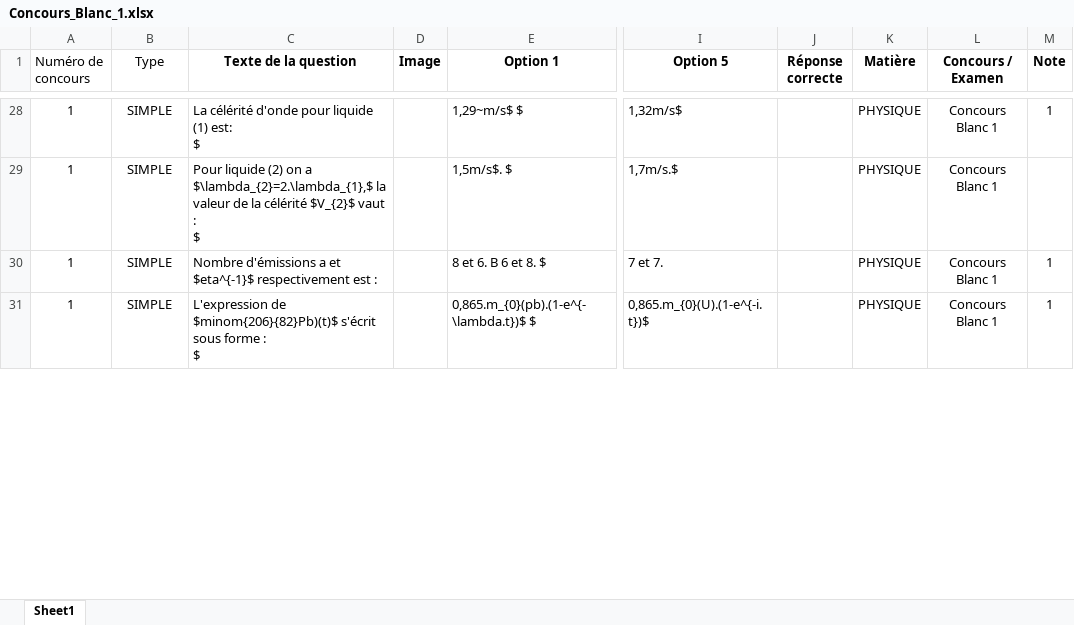
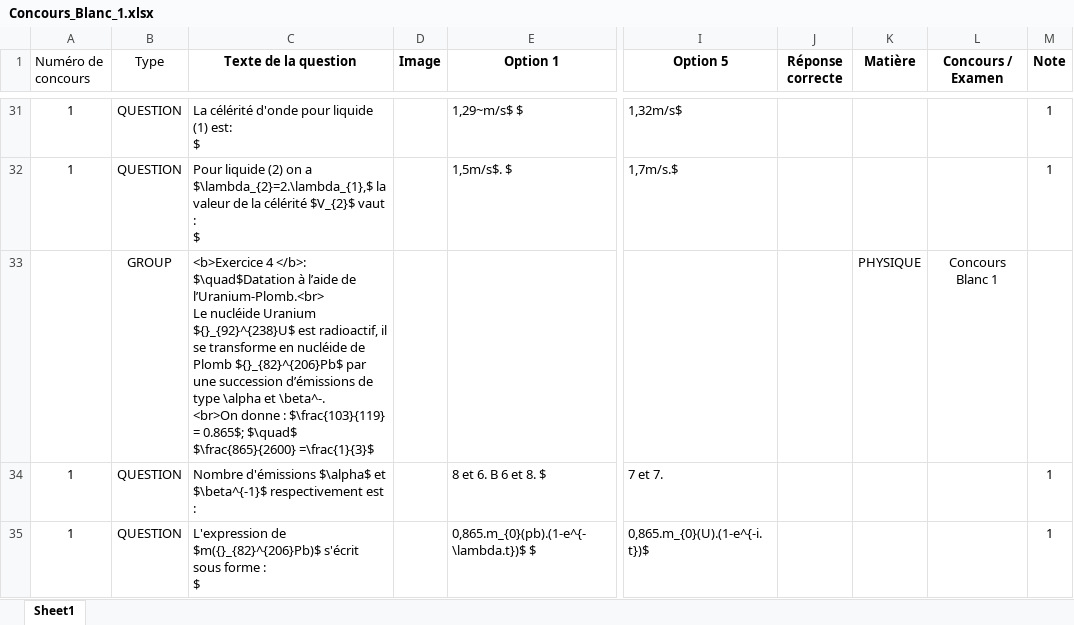
Before and after one commit to moulaycherif/MED-CONTEST, an Excel workbook: Concours_Blanc_1.xlsx, sheet Sheet1, drawn as a sheet; only a part is shown, gaps mark what is left out; values as stored, in another font and other column widths than the file's, no borders; addresses are those after the commit; rows hold the shown columns only; ↵ is a line break in a cell; the diff covers the shown part only; the diff names each change by its address in the sheet, - before the commit and + after, or states it on an @@ line.

```diff
--- a/Concours_Blanc_1.xlsx (sheet Sheet1)
+++ b/Concours_Blanc_1.xlsx (sheet Sheet1)
-B31:B32 (Type): SIMPLE
+B31:B32 (Type): QUESTION
-K31:K32 (Matière): PHYSIQUE
+K31:K32 (Matière): (empty)
-L31:L32 (Concours / Examen): Concours Blanc 1
+L31:L32 (Concours / Examen): (empty)
-M32 (Note): (empty)
+M32 (Note): 1
+row 33:  | GROUP | <b>Exercice 4 </b>: $\quad$Datation à l’aide de l’Uranium-Plomb.<br> ↵ Le nucléide Uranium ${}_{92}^{238}U$ est radioactif, il se transforme en nucléide de Plomb ${}_{82}^{206}Pb$ par une succession d’émissions de type \alpha et \beta^-. ↵ <br>On donne : $\frac{103}{119} = 0.865$; $\quad$ $\frac{865}{2600} =\frac{1}{3}$ |  |  |  |  | PHYSIQUE | Concours Blanc 1
-B34:B35 (Type): SIMPLE
+B34:B35 (Type): QUESTION
-C34 (Texte de la question): Nombre d'émissions a et $eta^{-1}$ respectivement est…
+C34 (Texte de la question): Nombre d'émissions $\alpha$ et $\beta^{-1}$ respectivement est…
-K34:K35 (Matière): PHYSIQUE
+K34:K35 (Matière): (empty)
-L34:L35 (Concours / Examen): Concours Blanc 1
+L34:L35 (Concours / Examen): (empty)
-C35 (Texte de la question): L'expression de $minom{206}{82}Pb)(t)$ s'écrit sous…
+C35 (Texte de la question): L'expression de $m({}_{82}^{206}Pb)$ s'écrit sous…
```
Also changed, not shown: 8 added rows, 1 removed row and 59 edited cells elsewhere in this sheet, 18 other files.
